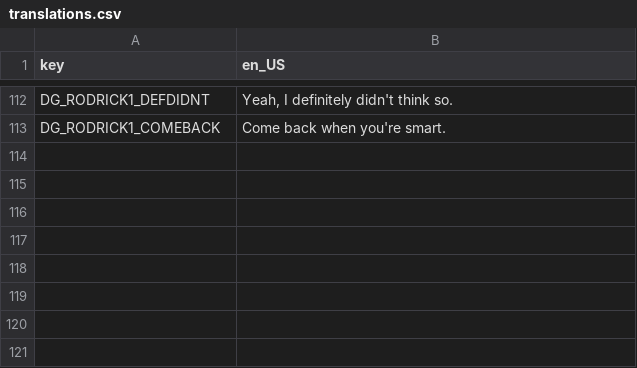
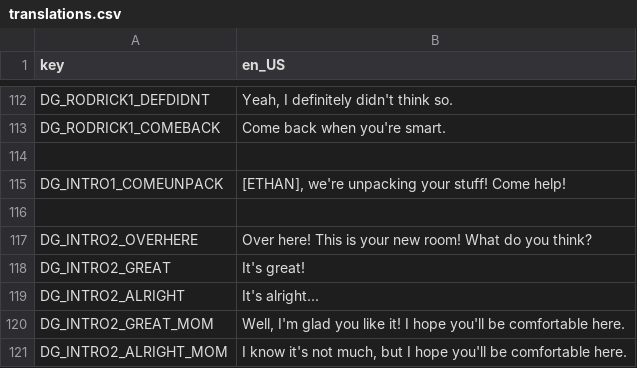
Before and after one commit to Lamby777/PETS-G, a CSV file: pets-gd/i18n/translations.csv, drawn as a sheet; only a part is shown, gaps mark what is left out; the diff names each change by its address in the sheet, - before the commit and + after, or states it on an @@ line.

Commit message:
add intro dialogue

```diff
--- a/pets-gd/i18n/translations.csv
+++ b/pets-gd/i18n/translations.csv
+row 114: (empty)
+row 115: DG_INTRO1_COMEUNPACK | [ETHAN], we're unpacking your stuff! Come help!
+row 116: (empty)
+row 117: DG_INTRO2_OVERHERE | Over here! This is your new room! What do you think?
+row 118: DG_INTRO2_GREAT | It's great!
+row 119: DG_INTRO2_ALRIGHT | It's alright...
+row 120: DG_INTRO2_GREAT_MOM | Well, I'm glad you like it! I hope you'll be comfortable here.
+row 121: DG_INTRO2_ALRIGHT_MOM | I know it's not much, but I hope you'll be comfortable here.
```
Also changed, not shown: 3 other files.
